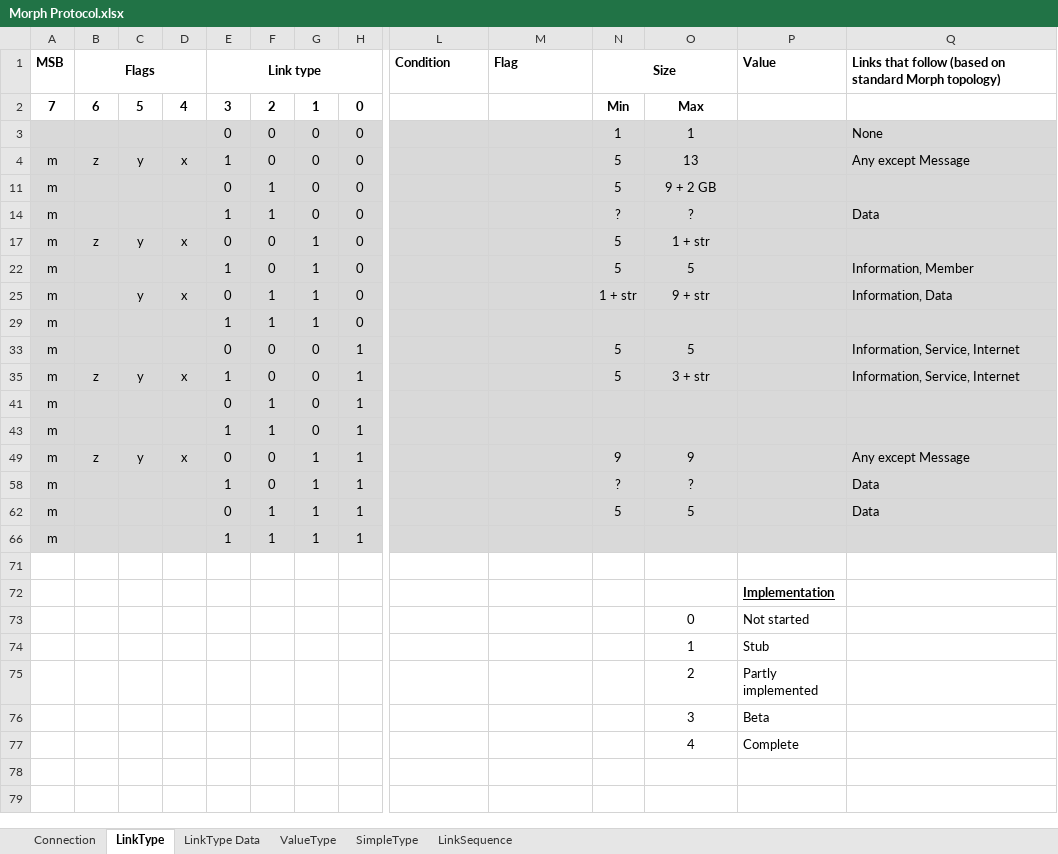
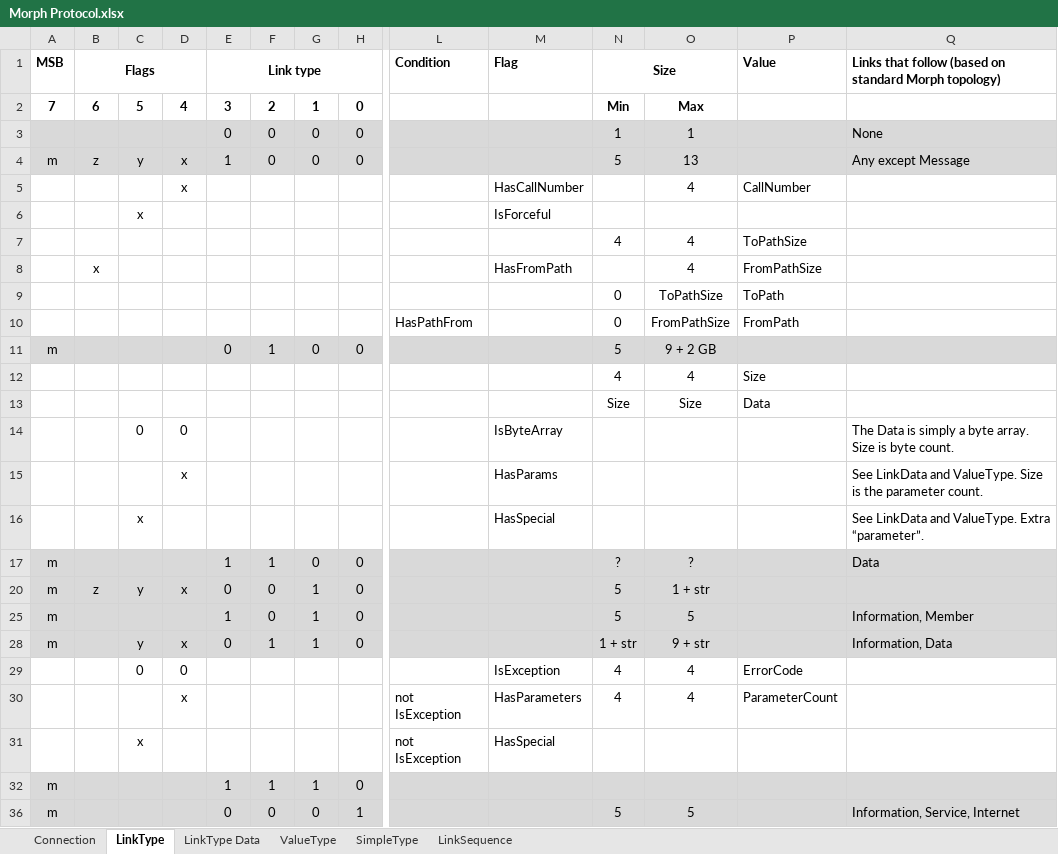
Before and after one commit to BatSoft-Morph/Morph-Definition, an Excel workbook: Protocol/Morph Protocol.xlsx, sheet LinkType, drawn as a sheet; only a part is shown, gaps mark what is left out; the shorter side is filled out with more unchanged rows; values as stored, in another font and other column widths than the file's, no borders; rows hold the shown columns only; the diff names each change by its address in the sheet, - before the commit and + after, or states it on an @@ line.

Commit message:
Data link flags and rearranging of parameters.

```diff
--- a/Protocol/Morph Protocol.xlsx (sheet LinkType)
+++ b/Protocol/Morph Protocol.xlsx (sheet LinkType)
@@ row 5 unhidden:  |  |  | x |  |  |  |  |  | HasCallNumber |  | 4 | CallNumber @@
@@ row 6 unhidden:  |  | x |  |  |  |  |  |  | IsForceful @@
@@ row 7 unhidden:  |  |  |  |  |  |  |  |  |  | 4 | 4 | ToPathSize @@
@@ row 8 unhidden:  | x |  |  |  |  |  |  |  | HasFromPath |  | 4 | FromPathSize @@
@@ row 9 unhidden:  |  |  |  |  |  |  |  |  |  | 0 | ToPathSize | ToPath @@
@@ row 10 unhidden:  |  |  |  |  |  |  |  | HasPathFrom |  | 0 | FromPathSize | FromPath @@
@@ row 12 unhidden:  |  |  |  |  |  |  |  |  |  | 4 | 4 | Size @@
@@ row 13 unhidden:  |  |  |  |  |  |  |  |  |  | Size | Size | Data @@
+row 14:  |  | 0 | 0 |  |  |  |  |  | IsByteArray |  |  |  | The Data is simply a byte array. Size is byte count.
+row 15:  |  |  | x |  |  |  |  |  | HasParams |  |  |  | See LinkData and ValueType. Size is the parameter count.
+row 16:  |  | x |  |  |  |  |  |  | HasSpecial |  |  |  | See LinkData and ValueType. Extra “parameter”.
@@ row 29 unhidden:  |  | 0 | 0 |  |  |  |  |  | IsException | 4 | 4 | ErrorCode @@
@@ row 30 unhidden:  |  |  | x |  |  |  |  | not IsException | HasParameters | 4 | 4 | ParameterCount @@
@@ row 31 unhidden:  |  | x |  |  |  |  |  | not IsException | HasSpecial @@
```
Also changed, not shown: sheet ValueType, sheet LinkType Data, sheet Connection, formulas that keep their value.
